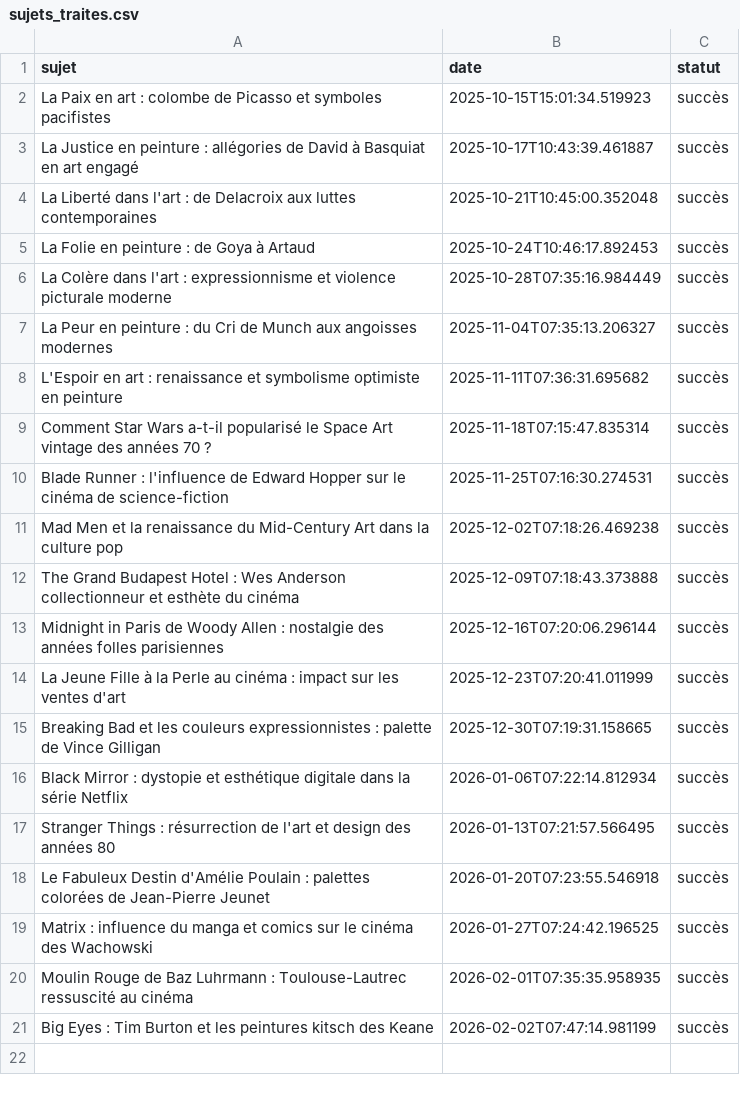
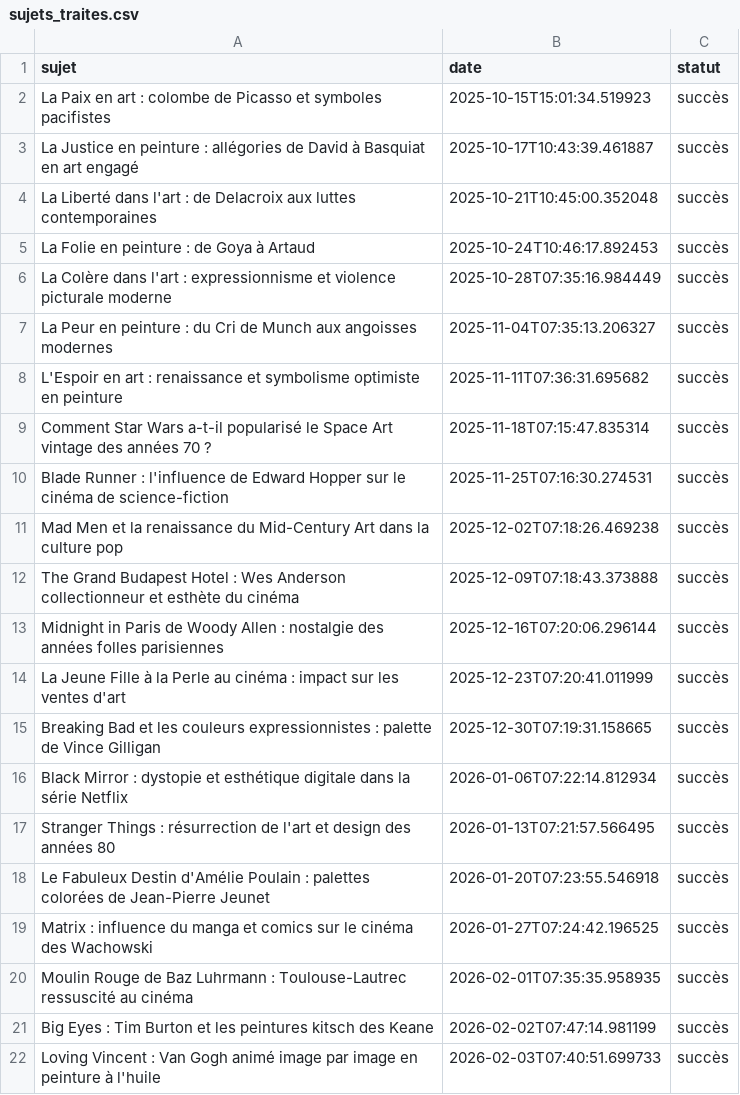
Before and after one commit to Metalosmose21/Artistes-celebres-2, a CSV file: sujets_traites.csv, drawn as a sheet; the diff names each change by its address in the sheet, - before the commit and + after, or states it on an @@ line.

```diff
--- a/sujets_traites.csv
+++ b/sujets_traites.csv
+row 22: Loving Vincent : Van Gogh animé image par image en peinture à l'huile | 2026-02-03T07:40:51.699733 | succès
```
Also changed, not shown: sujets.csv.
